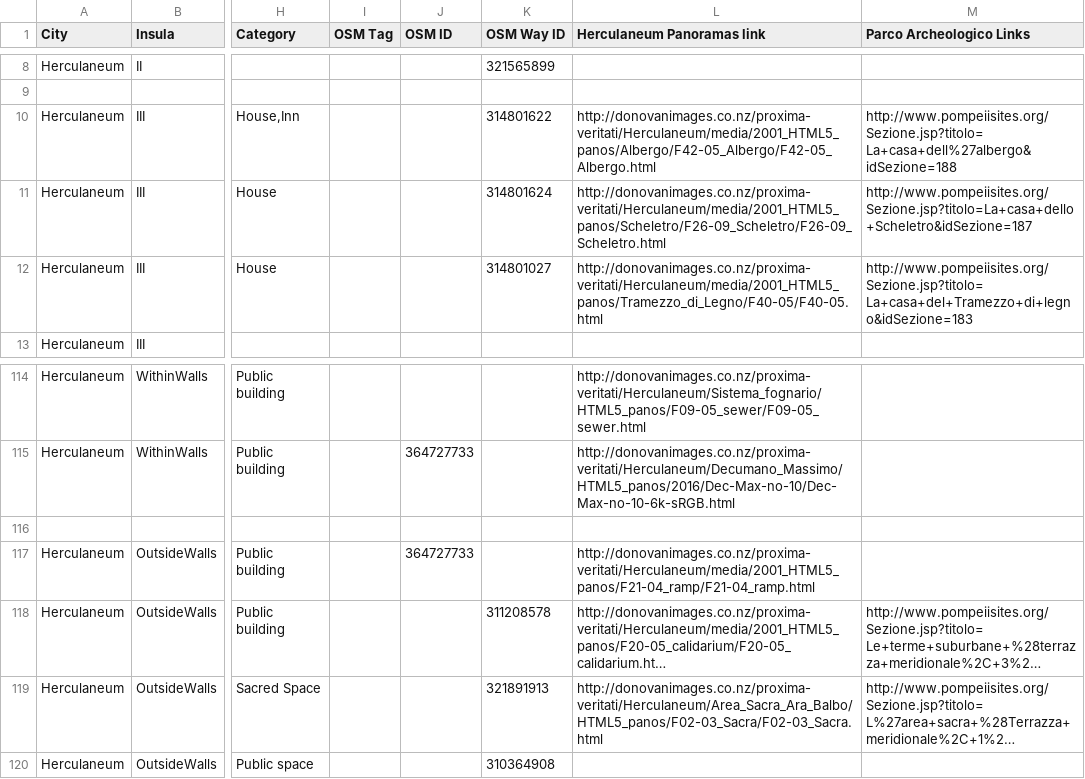
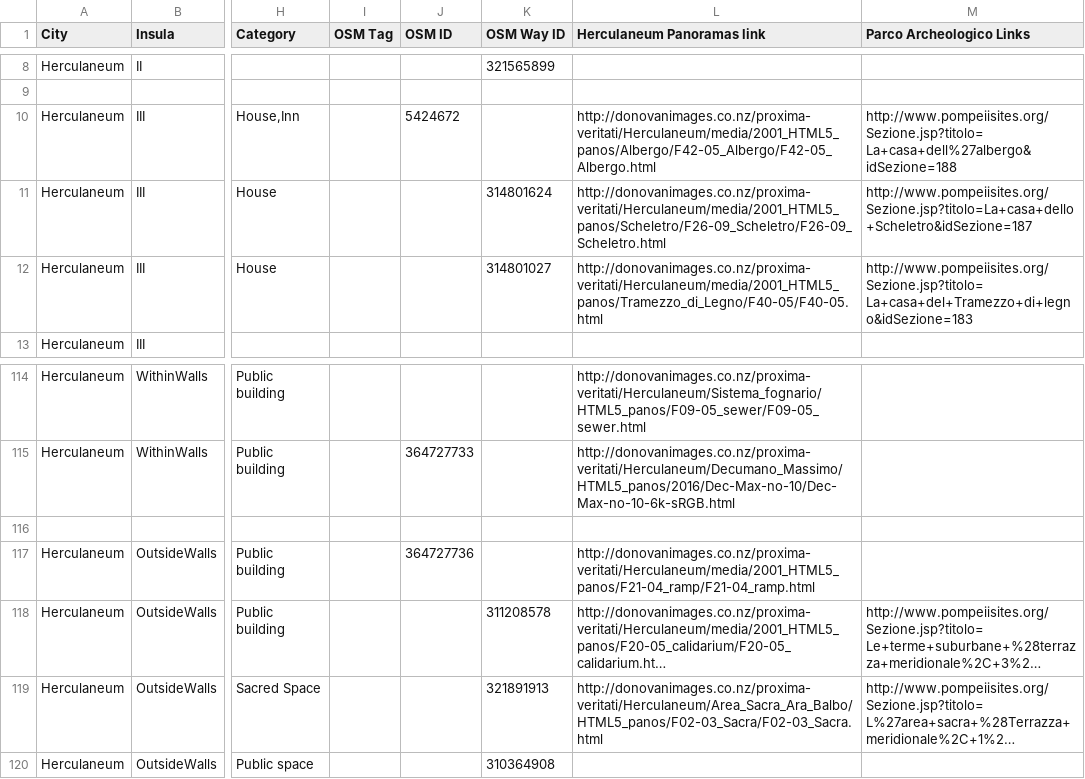
Before and after one commit to ahmadh19/AGP_WA_Summer17, a CSV file: Graffiti/data/herculaneum_properties.csv, drawn as a sheet; only a part is shown, gaps mark what is left out; long unchanged cells end in …; the diff names each change by its address in the sheet, - before the commit and + after, or states it on an @@ line.

Commit message:
Fixing the herculaneum properties to have the appropriate info.

```diff
--- a/Graffiti/data/herculaneum_properties.csv
+++ b/Graffiti/data/herculaneum_properties.csv
-J10 (OSM ID): (empty)
+J10 (OSM ID): 5424672
-K10 (OSM Way ID): 314801622
+K10 (OSM Way ID): (empty)
-J117 (OSM ID): 364727733
+J117 (OSM ID): 364727736
```
